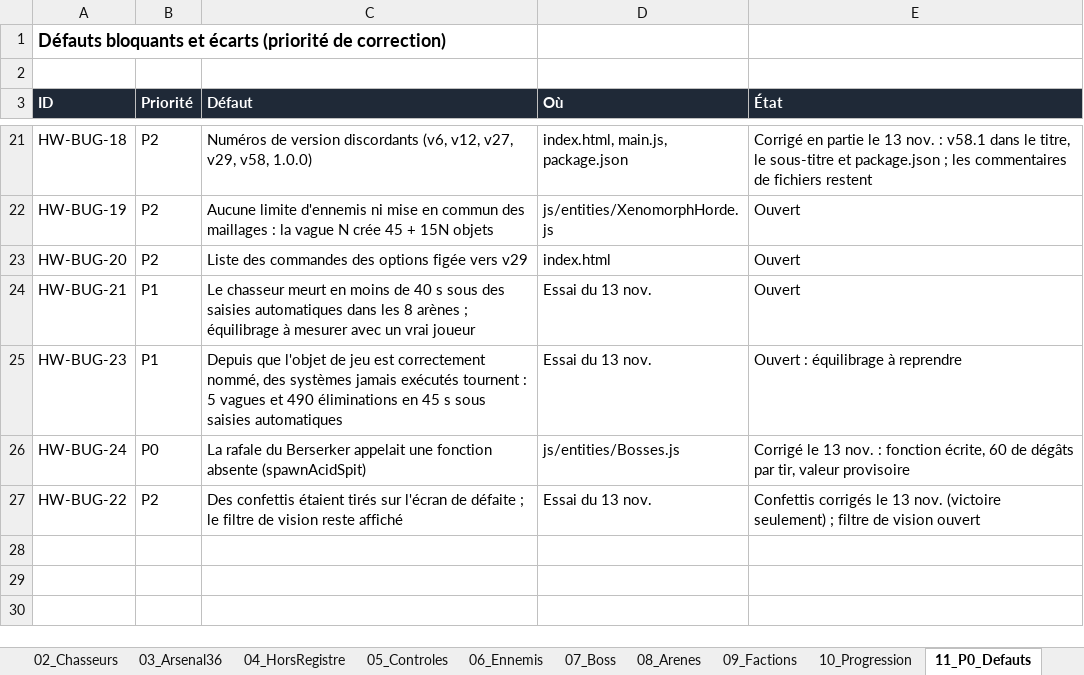
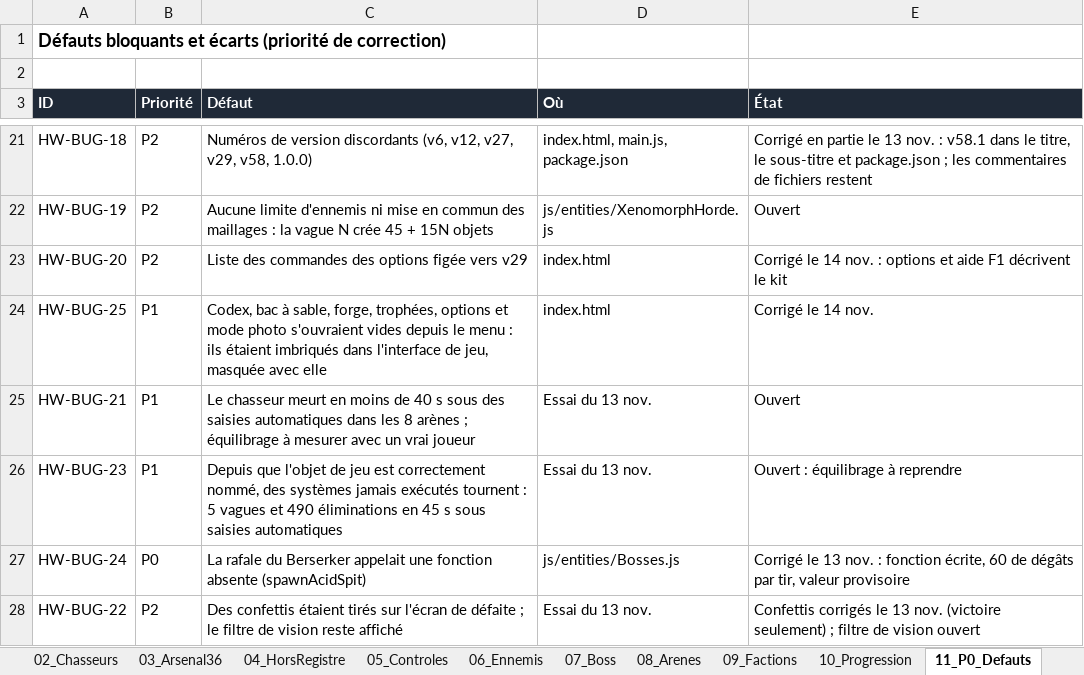
Before and after one commit to darknigthmare/Yautja-hive-warriors, an Excel workbook: design/Yautja_HiveWarriors_V58_Bible.xlsx, sheet 11_P0_Defauts, drawn as a sheet; only a part is shown, gaps mark what is left out; values as stored, in another font and other column widths than the file's, no borders; the diff names each change by its address in the sheet, - before the commit and + after, or states it on an @@ line.

```diff
--- a/design/Yautja_HiveWarriors_V58_Bible.xlsx (sheet 11_P0_Defauts)
+++ b/design/Yautja_HiveWarriors_V58_Bible.xlsx (sheet 11_P0_Defauts)
-E23 (État): Ouvert
+E23 (État): Corrigé le 14 nov. : options et aide F1 décrivent le kit
+row 24: HW-BUG-25 | P1 | Codex, bac à sable, forge, trophées, options et mode photo s'ouvraient vides depuis le menu : ils étaient imbriqués dans l'interface de jeu, masquée avec elle | index.html | Corrigé le 14 nov.
```
Also changed, not shown: 3 other files.
